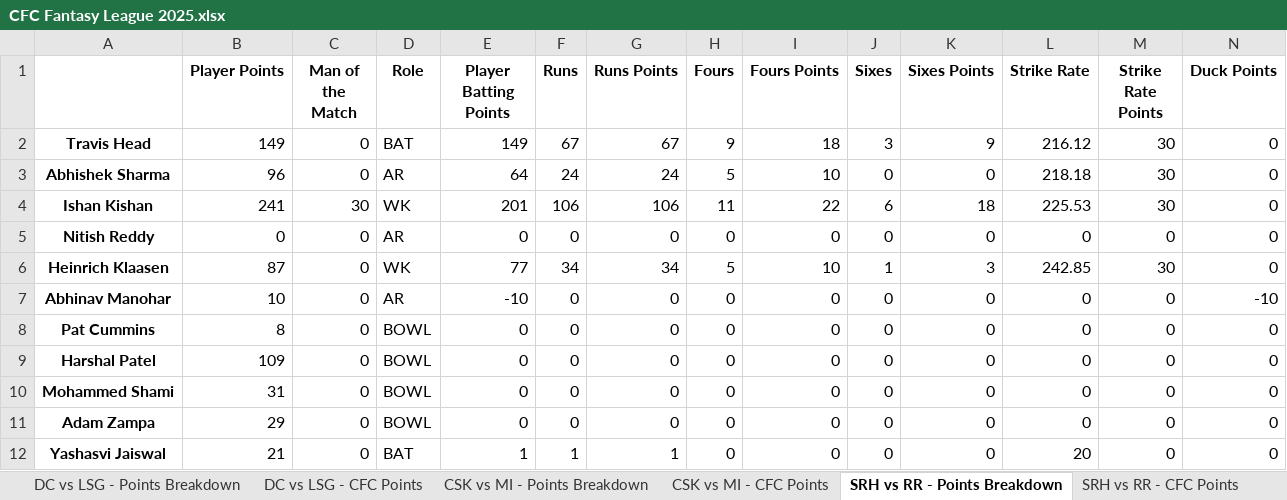
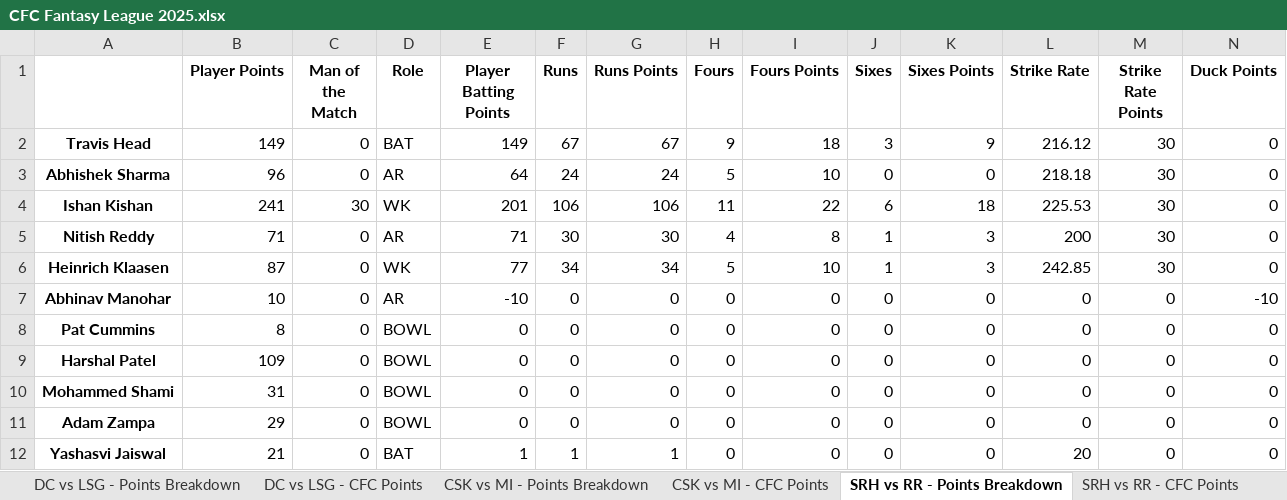
Before and after one commit to nisarg-m-shah/Fantasy-Points-Automation, an Excel workbook: CFC Fantasy League 2025.xlsx, sheet SRH vs RR - Points Breakdown, drawn as a sheet; only a part is shown; values as stored, in another font and other column widths than the file's, no borders; the diff names each change by its address in the sheet, - before the commit and + after, or states it on an @@ line.

```diff
--- a/CFC Fantasy League 2025.xlsx (sheet SRH vs RR - Points Breakdown)
+++ b/CFC Fantasy League 2025.xlsx (sheet SRH vs RR - Points Breakdown)
-B5 (Player Points): 0
+B5 (Player Points): 71
-E5 (Player Batting Points): 0
+E5 (Player Batting Points): 71
-F5 (Runs): 0
+F5 (Runs): 30
-G5 (Runs Points): 0
+G5 (Runs Points): 30
-H5 (Fours): 0
+H5 (Fours): 4
-I5 (Fours Points): 0
+I5 (Fours Points): 8
-J5 (Sixes): 0
+J5 (Sixes): 1
-K5 (Sixes Points): 0
+K5 (Sixes Points): 3
-L5 (Strike Rate): 0
+L5 (Strike Rate): 200
-M5 (Strike Rate Points): 0
+M5 (Strike Rate Points): 30
```
Also changed, not shown: sheet Player Final Points, sheet Team Final Points, sheet SRH vs LSG - Points Breakdown, sheet SRH vs LSG - CFC Points, sheet RR vs KKR - CFC Points, sheet DC vs LSG - CFC Points, 4 more sheets, other sheet tabs, 4 other files.
